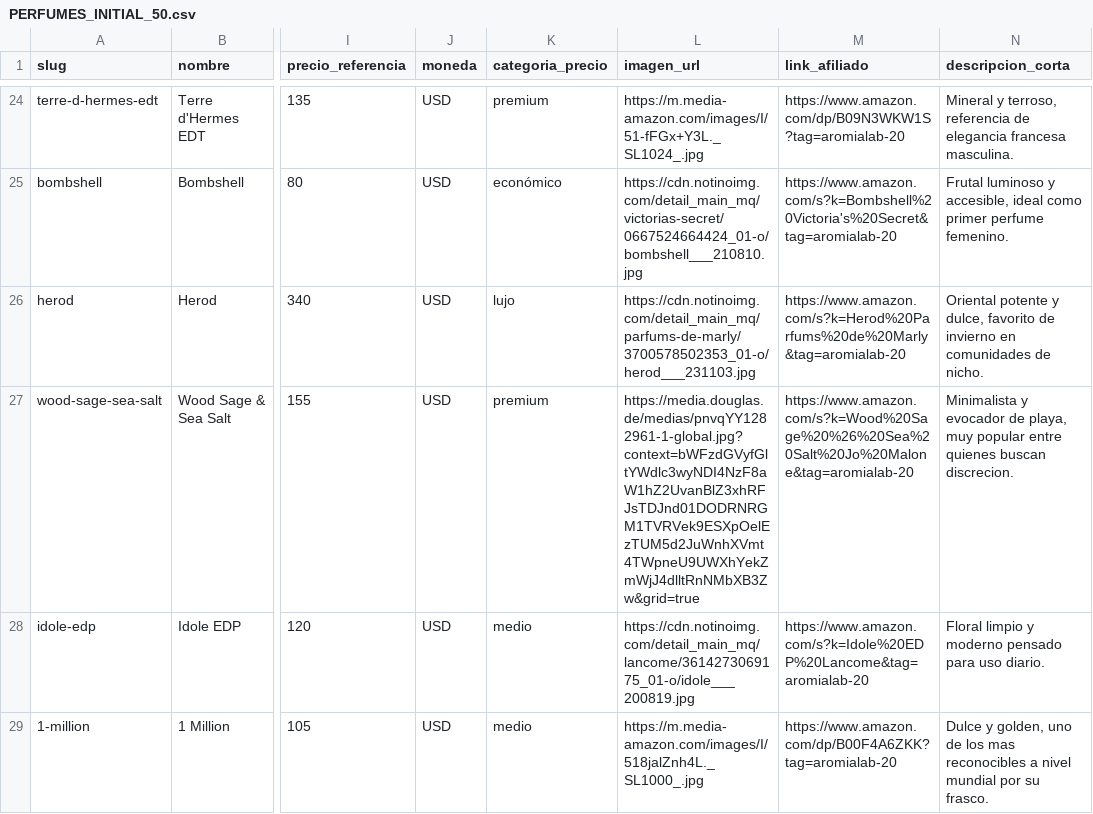
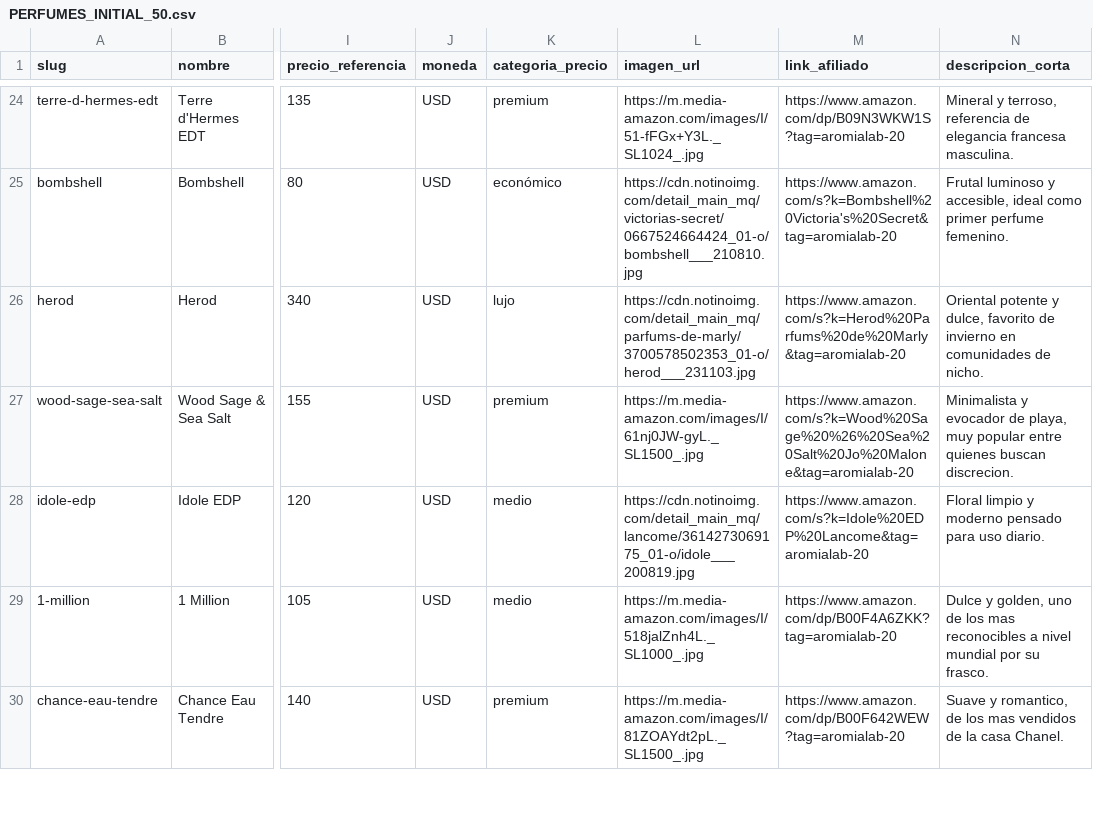
Before and after one commit to francoisbowman-cloud/aromia-lab, a CSV file: PERFUMES_INITIAL_50.csv, drawn as a sheet; only a part is shown, gaps mark what is left out; the shorter side is filled out with more unchanged rows; the diff names each change by its address in the sheet, - before the commit and + after, or states it on an @@ line.

```diff
--- a/PERFUMES_INITIAL_50.csv
+++ b/PERFUMES_INITIAL_50.csv
-L27 (imagen_url): https://media.douglas.de/medias/pnvqYY1282961-1-global.jpg?context=bWFzdGVyfGltYWdlc3wyNDI4NzF8aW1hZ2UvanBlZ3xhRFJsTDJnd01DODRNRGM1TVRVek9ESXpOelEzTUM5d2JuWnhXVmt4TWpneU9UWXhYekZmWjJ4dlltRnNMbXB3Zw&grid=true
+L27 (imagen_url): https://m.media-amazon.com/images/I/61nj0JW-gyL._SL1500_.jpg
```
Also changed, not shown: apps/api/data/PERFUMES_INITIAL_50.csv, 6 other files.
